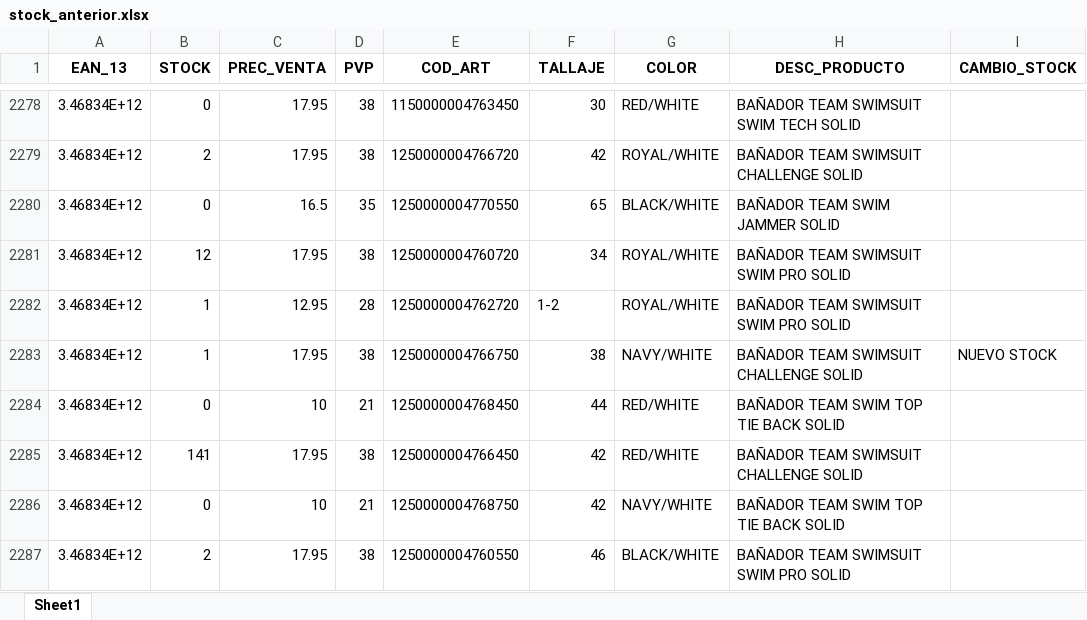
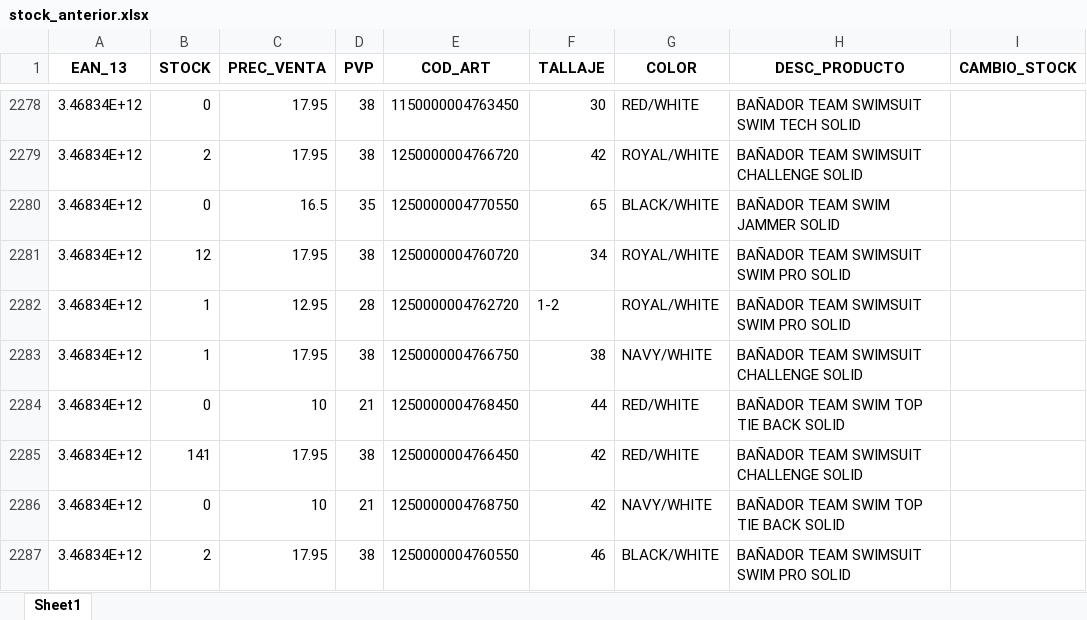
Before and after one commit to diazvjuanjo/stock_alert, an Excel workbook: stock_anterior.xlsx, sheet Sheet1, drawn as a sheet; only a part is shown, gaps mark what is left out; values as stored, in another font and other column widths than the file's, no borders; the diff covers the shown part only; the diff names each change by its address in the sheet, - before the commit and + after, or states it on an @@ line.

```diff
--- a/stock_anterior.xlsx (sheet Sheet1)
+++ b/stock_anterior.xlsx (sheet Sheet1)
-I2283 (CAMBIO_STOCK): NUEVO STOCK
+I2283 (CAMBIO_STOCK): (empty)
```
Also changed, not shown: 56 edited cells elsewhere in this sheet.
